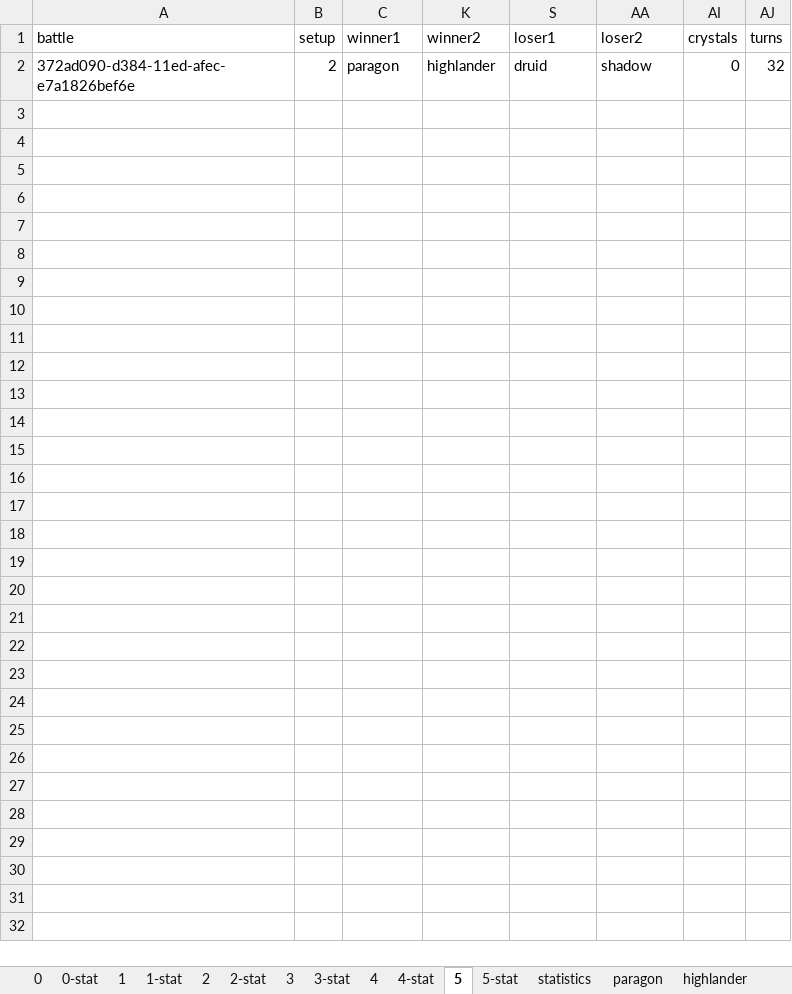
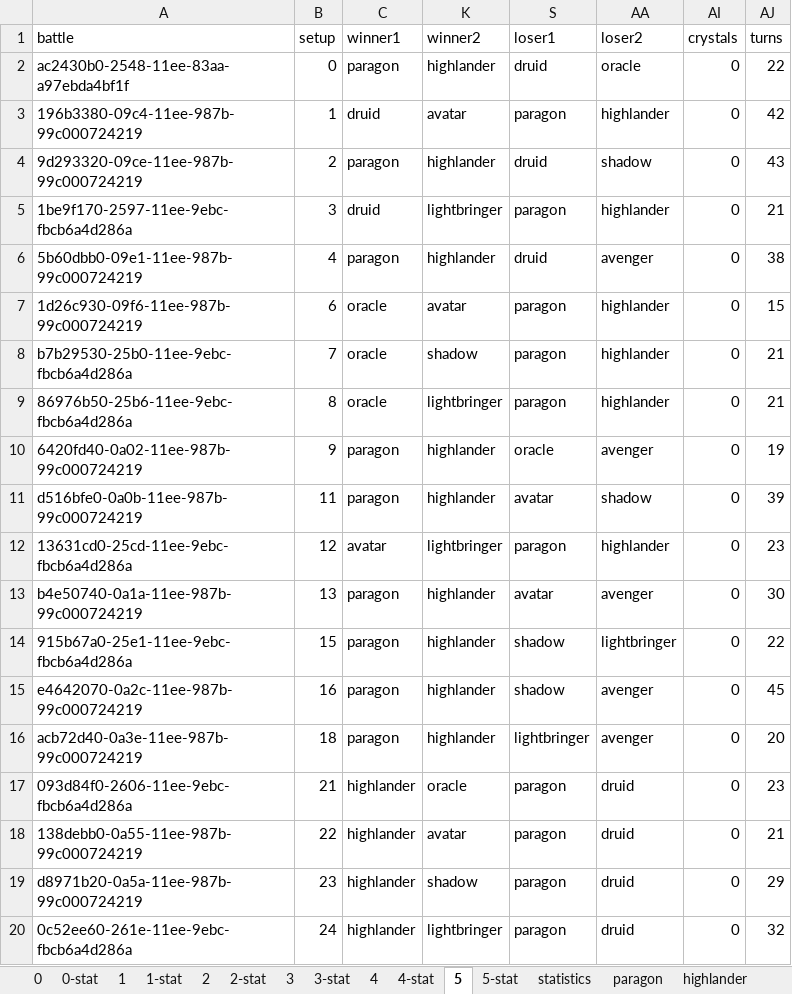
Before and after one commit to losferwords/astaria-bot-backend, an Excel workbook: statistics-runs/statistics-run-23.xlsx, sheet 5, drawn as a sheet; only a part is shown; values as stored, in another font and other column widths than the file's, no borders; conditional formats and table styles not drawn; addresses are those after the commit; the diff covers the shown part only; the diff names each change by its address in the sheet, - before the commit and + after, or states it on an @@ line.

```diff
--- a/statistics-runs/statistics-run-23.xlsx (sheet 5)
+++ b/statistics-runs/statistics-run-23.xlsx (sheet 5)
+row 2: ac2430b0-2548-11ee-83aa-a97ebda4bf1f | 0 | paragon | highlander | druid | oracle | 0 | 22
+row 3: 196b3380-09c4-11ee-987b-99c000724219 | 1 | druid | avatar | paragon | highlander | 0 | 42
-A4 (battle): 372ad090-d384-11ed-afec-e7a1826bef6e
+A4 (battle): 9d293320-09ce-11ee-987b-99c000724219
-AJ4 (turns): 32
+AJ4 (turns): 43
+row 5: 1be9f170-2597-11ee-9ebc-fbcb6a4d286a | 3 | druid | lightbringer | paragon | highlander | 0 | 21
+row 6: 5b60dbb0-09e1-11ee-987b-99c000724219 | 4 | paragon | highlander | druid | avenger | 0 | 38
+row 7: 1d26c930-09f6-11ee-987b-99c000724219 | 6 | oracle | avatar | paragon | highlander | 0 | 15
+row 8: b7b29530-25b0-11ee-9ebc-fbcb6a4d286a | 7 | oracle | shadow | paragon | highlander | 0 | 21
+row 9: 86976b50-25b6-11ee-9ebc-fbcb6a4d286a | 8 | oracle | lightbringer | paragon | highlander | 0 | 21
+row 10: 6420fd40-0a02-11ee-987b-99c000724219 | 9 | paragon | highlander | oracle | avenger | 0 | 19
+row 11: d516bfe0-0a0b-11ee-987b-99c000724219 | 11 | paragon | highlander | avatar | shadow | 0 | 39
+row 12: 13631cd0-25cd-11ee-9ebc-fbcb6a4d286a | 12 | avatar | lightbringer | paragon | highlander | 0 | 23
+row 13: b4e50740-0a1a-11ee-987b-99c000724219 | 13 | paragon | highlander | avatar | avenger | 0 | 30
+row 14: 915b67a0-25e1-11ee-9ebc-fbcb6a4d286a | 15 | paragon | highlander | shadow | lightbringer | 0 | 22
+row 15: e4642070-0a2c-11ee-987b-99c000724219 | 16 | paragon | highlander | shadow | avenger | 0 | 45
+row 16: acb72d40-0a3e-11ee-987b-99c000724219 | 18 | paragon | highlander | lightbringer | avenger | 0 | 20
+row 17: 093d84f0-2606-11ee-9ebc-fbcb6a4d286a | 21 | highlander | oracle | paragon | druid | 0 | 23
+row 18: 138debb0-0a55-11ee-987b-99c000724219 | 22 | highlander | avatar | paragon | druid | 0 | 21
+row 19: d8971b20-0a5a-11ee-987b-99c000724219 | 23 | highlander | shadow | paragon | druid | 0 | 29
+row 20: 0c52ee60-261e-11ee-9ebc-fbcb6a4d286a | 24 | highlander | lightbringer | paragon | druid | 0 | 32
```
Also changed, not shown: 191 added rows elsewhere in this sheet, sheet 0-stat, sheet 1-stat, sheet 5-stat, sheet 0, sheet 1, sheet 4-stat, 14 more sheets, other sheet tabs, formulas that keep their value, hidden cells, statistics-runs/balancing-progress.xlsx, 8 other files.
